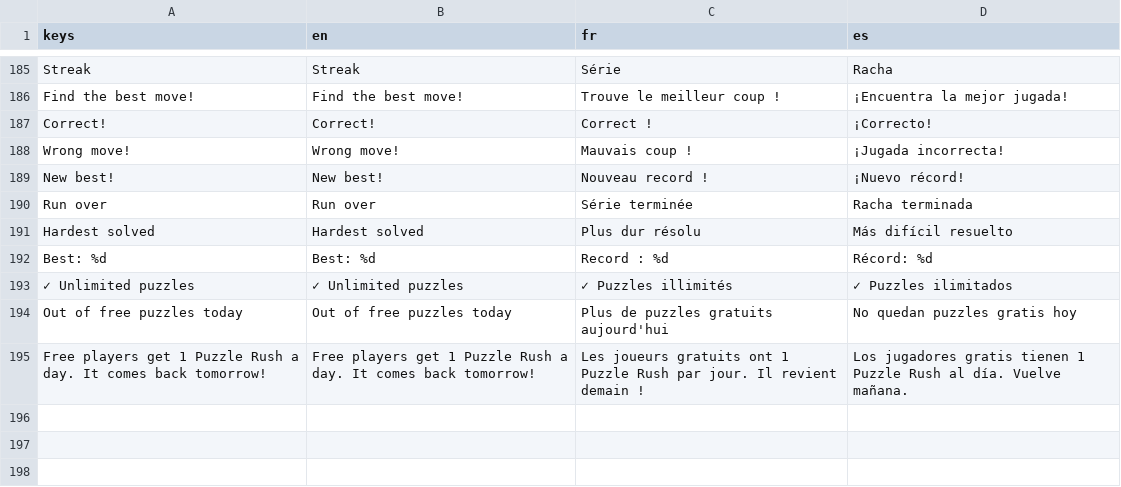
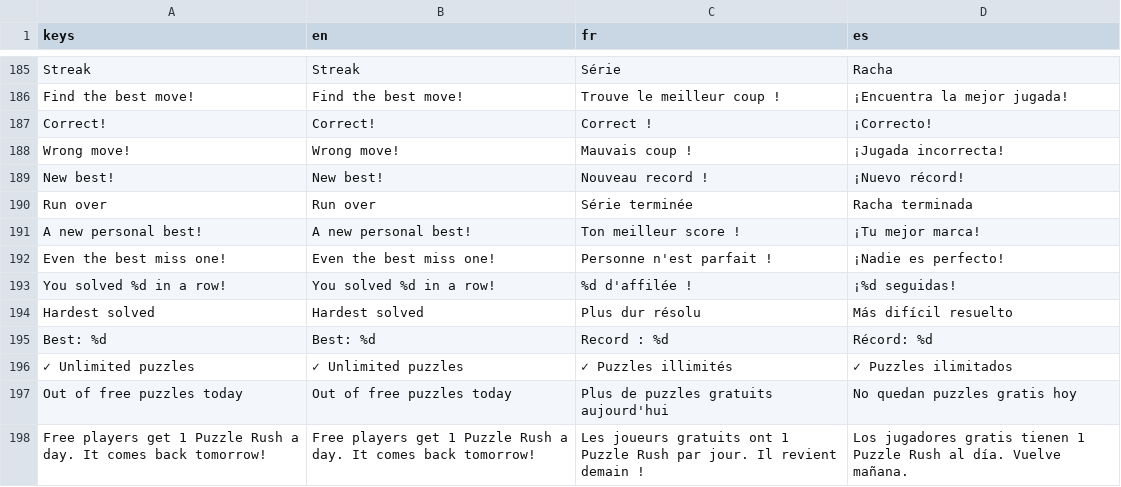
Before and after one commit to Hatscat/limpidchess, a CSV file: assets/i18n/ui.csv, drawn as a sheet; only a part is shown, gaps mark what is left out; the diff names each change by its address in the sheet, - before the commit and + after, or states it on an @@ line.

Commit message:
feat: enhance Puzzle Rush result dialog with new subtitles and translation updates

```diff
--- a/assets/i18n/ui.csv
+++ b/assets/i18n/ui.csv
+row 191: A new personal best! | A new personal best! | Ton meilleur score ! | ¡Tu mejor marca!
+row 192: Even the best miss one! | Even the best miss one! | Personne n'est parfait ! | ¡Nadie es perfecto!
+row 193: You solved %d in a row! | You solved %d in a row! | %d d'affilée ! | ¡%d seguidas!
```
Also changed, not shown: 7 other files.
